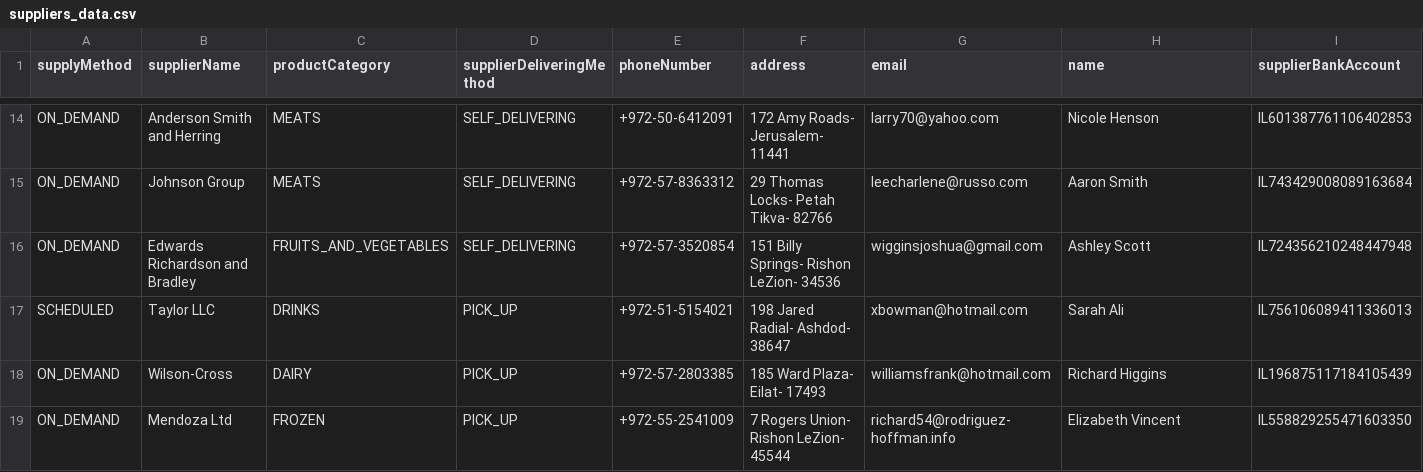
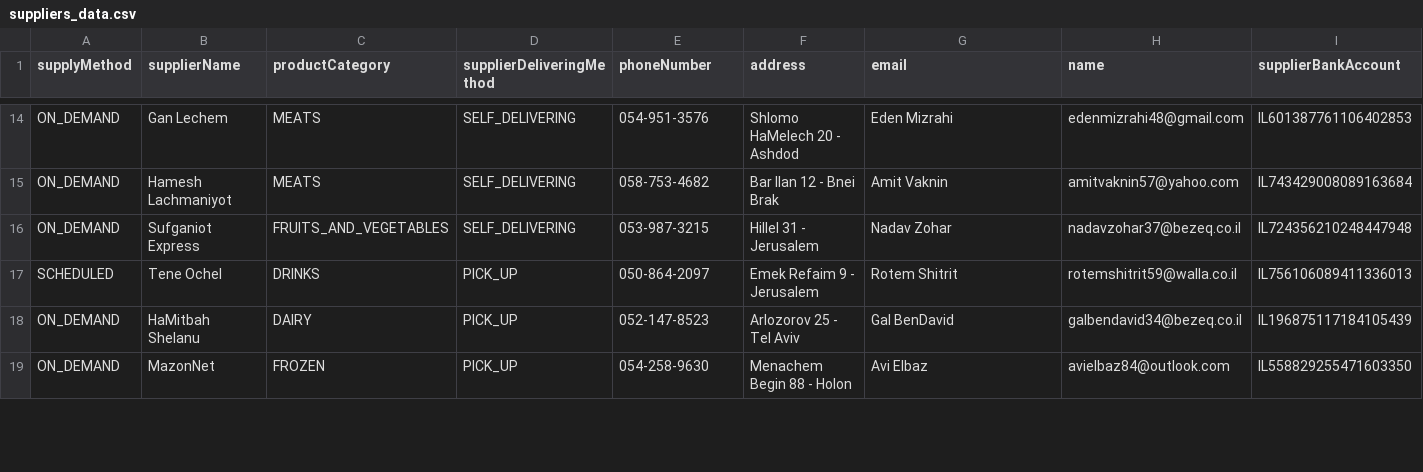
Before and after one commit to AlonKamenetsky/ADSS_Group_FFF, a CSV file: resources/suppliers_data.csv, drawn as a sheet; only a part is shown, gaps mark what is left out; the diff covers the shown part only; the diff names each change by its address in the sheet, - before the commit and + after, or states it on an @@ line.

```diff
--- a/resources/suppliers_data.csv
+++ b/resources/suppliers_data.csv
-B14 (supplierName): Anderson Smith and Herring
+B14 (supplierName): Gan Lechem
-E14 (phoneNumber): +972-50-6412091
+E14 (phoneNumber): 054-951-3576
-F14 (address): 172 Amy Roads- Jerusalem- 11441
+F14 (address): Shlomo HaMelech 20 - Ashdod
-G14 (email): larry70@yahoo.com
+G14 (email): Eden Mizrahi
-H14 (name): Nicole Henson
+H14 (name): edenmizrahi48@gmail.com
-B15 (supplierName): Johnson Group
+B15 (supplierName): Hamesh Lachmaniyot
-E15 (phoneNumber): +972-57-8363312
+E15 (phoneNumber): 058-753-4682
-F15 (address): 29 Thomas Locks- Petah Tikva- 82766
+F15 (address): Bar Ilan 12 - Bnei Brak
-G15 (email): leecharlene@russo.com
+G15 (email): Amit Vaknin
-H15 (name): Aaron Smith
+H15 (name): amitvaknin57@yahoo.com
-B16 (supplierName): Edwards Richardson and Bradley
+B16 (supplierName): Sufganiot Express
-E16 (phoneNumber): +972-57-3520854
+E16 (phoneNumber): 053-987-3215
-F16 (address): 151 Billy Springs- Rishon LeZion- 34536
+F16 (address): Hillel 31 - Jerusalem
-G16 (email): wigginsjoshua@gmail.com
+G16 (email): Nadav Zohar
-H16 (name): Ashley Scott
+H16 (name): nadavzohar37@bezeq.co.il
-B17 (supplierName): Taylor LLC
+B17 (supplierName): Tene Ochel
-E17 (phoneNumber): +972-51-5154021
+E17 (phoneNumber): 050-864-2097
-F17 (address): 198 Jared Radial- Ashdod- 38647
+F17 (address): Emek Refaim 9 - Jerusalem
-G17 (email): xbowman@hotmail.com
+G17 (email): Rotem Shitrit
-H17 (name): Sarah Ali
+H17 (name): rotemshitrit59@walla.co.il
-B18 (supplierName): Wilson-Cross
+B18 (supplierName): HaMitbah Shelanu
-E18 (phoneNumber): +972-57-2803385
+E18 (phoneNumber): 052-147-8523
-F18 (address): 185 Ward Plaza- Eilat- 17493
+F18 (address): Arlozorov 25 - Tel Aviv
-G18 (email): williamsfrank@hotmail.com
+G18 (email): Gal BenDavid
-H18 (name): Richard Higgins
+H18 (name): galbendavid34@bezeq.co.il
-B19 (supplierName): Mendoza Ltd
+B19 (supplierName): MazonNet
-E19 (phoneNumber): +972-55-2541009
+E19 (phoneNumber): 054-258-9630
-F19 (address): 7 Rogers Union- Rishon LeZion- 45544
+F19 (address): Menachem Begin 88 - Holon
-G19 (email): richard54@rodriguez-hoffman.info
+G19 (email): Avi Elbaz
-H19 (name): Elizabeth Vincent
+H19 (name): avielbaz84@outlook.com
```
Also changed, not shown: 95 edited cells elsewhere in this file, 25 other files.
